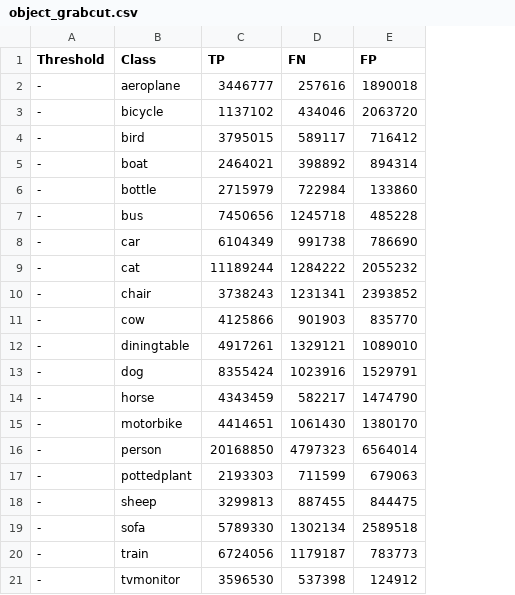
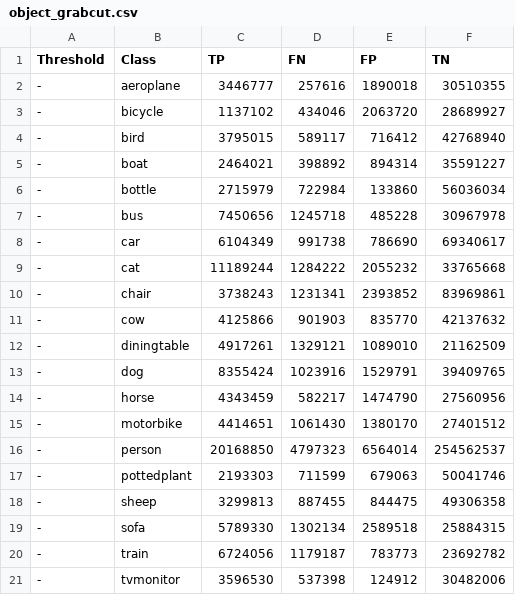
Before and after one commit to NicoHelemon/BAproject, a CSV file: output/object_grabcut.csv, drawn as a sheet; the diff names each change by its address in the sheet, - before the commit and + after, or states it on an @@ line.

```diff
--- a/output/object_grabcut.csv
+++ b/output/object_grabcut.csv
+column F (TN), rows 2-21: 30510355 | 28689927 | 42768940 | 35591227 | 56036034 | 30967978 | 69340617 | 33765668 | 83969861 | 42137632 | 21162509 | 39409765 | 27560956 | 27401512 | 254562537 | 50041746 | 49306358 | 25884315 | 23692782 | 30482006
```
Also changed, not shown: output/class_cam.csv, output/class_grabcutcam.csv, 13 other files.
